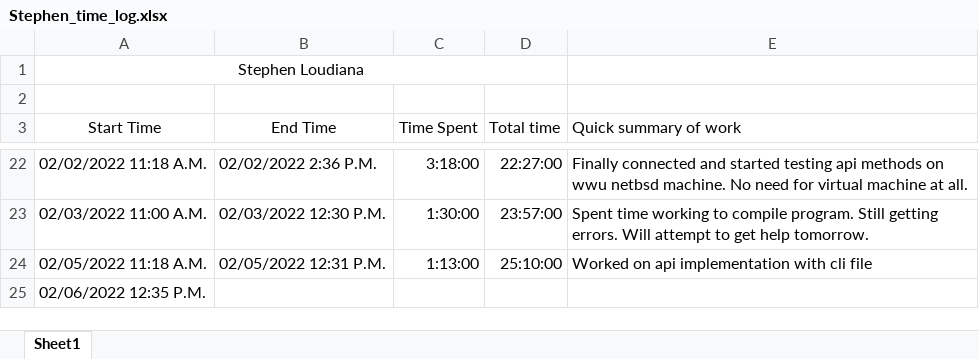
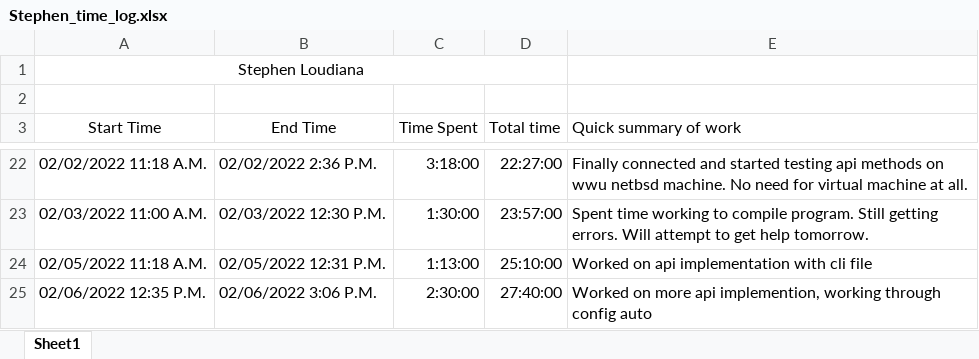
Before and after one commit to KvanQuilst/NetBSD-WifiBrowser, an Excel workbook: docs/time_logs/Stephen_time_log.xlsx, sheet Sheet1, drawn as a sheet; only a part is shown, gaps mark what is left out; values as stored, in another font and other column widths than the file's, no borders; the diff names each change by its address in the sheet, - before the commit and + after, or states it on an @@ line.

Commit message:
stephen: clock out

```diff
--- a/docs/time_logs/Stephen_time_log.xlsx (sheet Sheet1)
+++ b/docs/time_logs/Stephen_time_log.xlsx (sheet Sheet1)
-B25 (End Time): (empty)
+B25 (End Time): 02/06/2022 3:06 P.M.
-C25 (Time Spent): (empty)
+C25 (Time Spent): 2:30:00
-D25 (Total time): (empty)
+D25 (Total time): 27:40:00
-E25 (Quick summary of work): (empty)
+E25 (Quick summary of work): Worked on more api implemention, working through config auto
```
Also changed, not shown: 18 other files.
